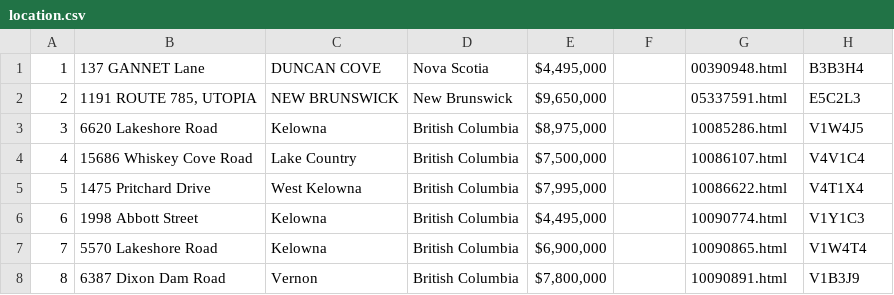
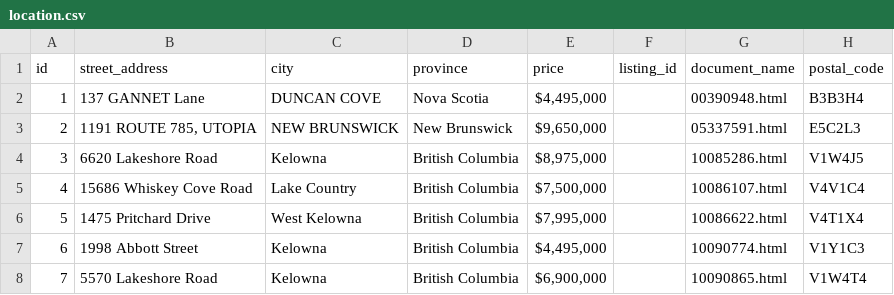
Before and after one commit to nilmadhab/nlp, a CSV file: location.csv, drawn as a sheet; only a part is shown; the shorter side is filled out with more unchanged rows; the diff names each change by its address in the sheet, - before the commit and + after, or states it on an @@ line.

Commit message:
dasddas

```diff
--- a/location.csv
+++ b/location.csv
+row 1: id | street_address | city | province | price | listing_id | document_name | postal_code
```
